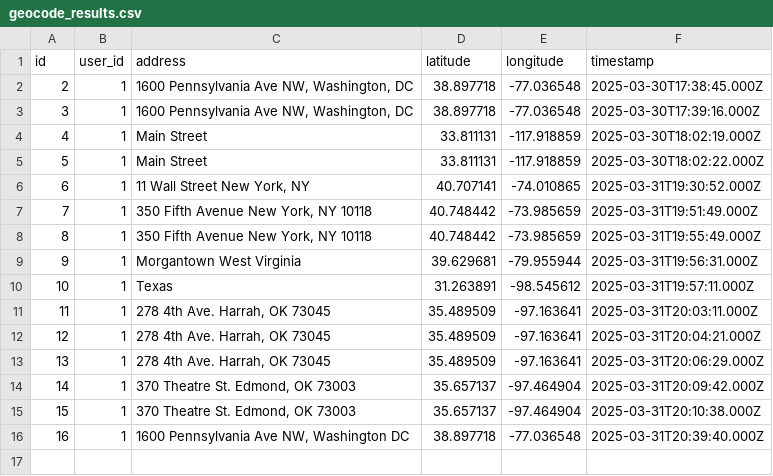
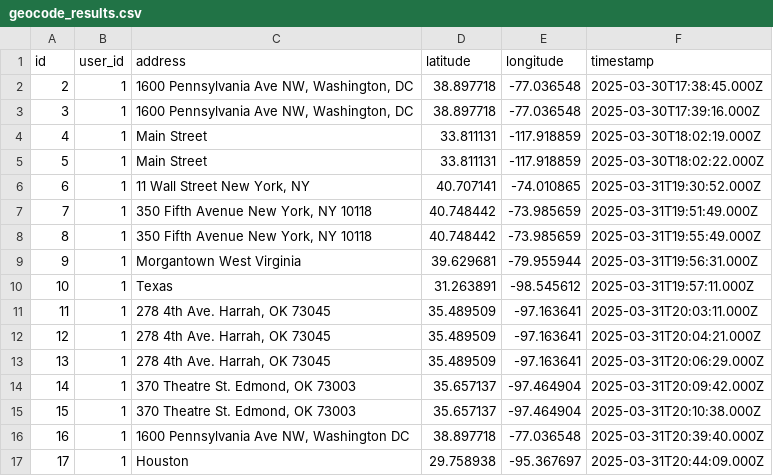
Before and after one commit to WVU-CS330-2025-01-Group02/Backend, a CSV file: data-exports/geocode_results.csv, drawn as a sheet.

Commit message:
Auto-update CSV export

```diff
--- a/data-exports/geocode_results.csv
+++ b/data-exports/geocode_results.csv
@@ -16 +16,2 @@
 16,1,"1600 Pennsylvania Ave NW, Washington DC","38.897718","-77.036548","2025-03-31T20:39:40.000Z"
+17,1,"Houston","29.758938","-95.367697","2025-03-31T20:44:09.000Z"
```
